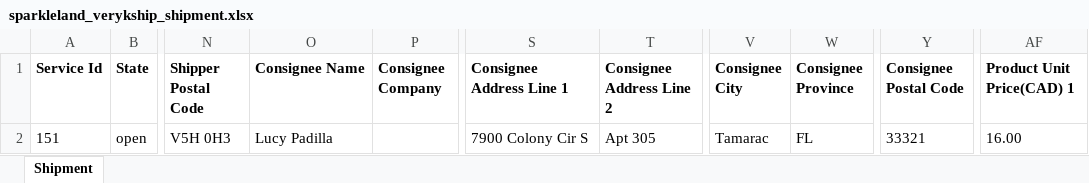
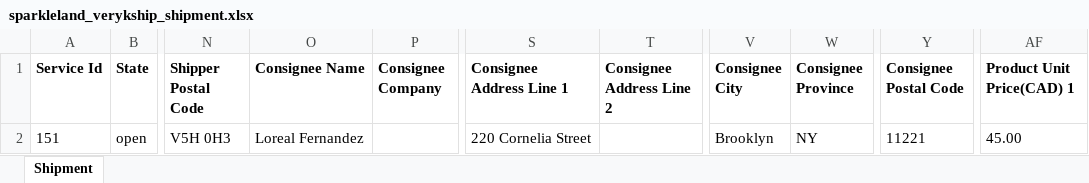
Before and after one commit to alexfang324/etsy_veryk_app, an Excel workbook: app_cache/sparkleland_verykship_shipment.xlsx, sheet Shipment, drawn as a sheet; only a part is shown, gaps mark what is left out; values as stored, in another font and other column widths than the file's, no borders; the diff names each change by its address in the sheet, - before the commit and + after, or states it on an @@ line.

```diff
--- a/app_cache/sparkleland_verykship_shipment.xlsx (sheet Shipment)
+++ b/app_cache/sparkleland_verykship_shipment.xlsx (sheet Shipment)
-O2 (Consignee Name): Lucy Padilla
+O2 (Consignee Name): Loreal Fernandez
-S2 (Consignee Address Line 1): 7900 Colony Cir S
+S2 (Consignee Address Line 1): 220 Cornelia Street
-T2 (Consignee Address Line 2): Apt 305
+T2 (Consignee Address Line 2): (empty)
-V2 (Consignee City): Tamarac
+V2 (Consignee City): Brooklyn
-W2 (Consignee Province): FL
+W2 (Consignee Province): NY
-Y2 (Consignee Postal Code): 33321
+Y2 (Consignee Postal Code): 11221
-AF2 (Product Unit Price(CAD) 1): 16.00
+AF2 (Product Unit Price(CAD) 1): 45.00
```
Also changed, not shown: app_cache/sunmertime_verykship_shipment.xlsx, 20 other files.
